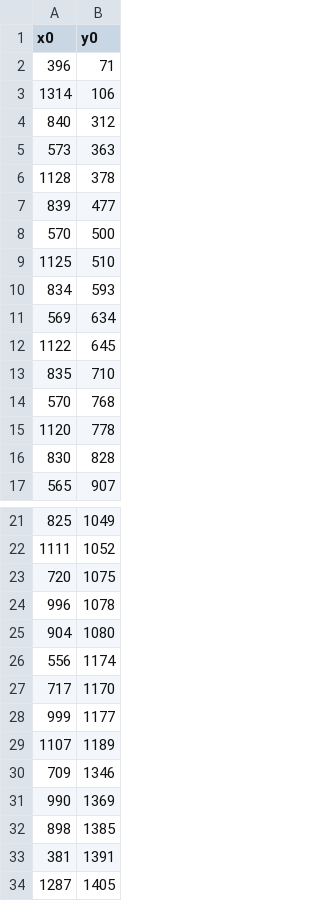
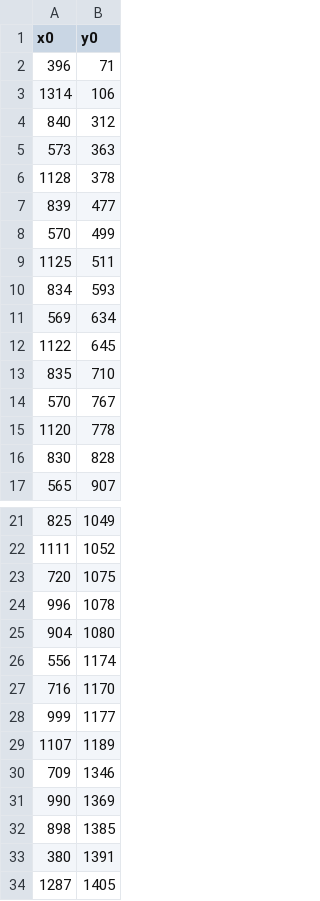
Before and after one commit to davidsaurus/Physics-192-Lab, a CSV file: 1_Stereometry/detections/6.csv, drawn as a sheet; only a part is shown, gaps mark what is left out.

```diff
--- a/1_Stereometry/detections/6.csv
+++ b/1_Stereometry/detections/6.csv
@@ -7,4 +7,4 @@ x0,y0
 839,477
-570,500
-1125,510
+570,499
+1125,511
 834,593
@@ -13,3 +13,3 @@ x0,y0
 835,710
-570,768
+570,767
 1120,778
@@ -26,3 +26,3 @@ x0,y0
 556,1174
-717,1170
+716,1170
 999,1177
@@ -32,3 +32,3 @@ x0,y0
 898,1385
-381,1391
+380,1391
 1287,1405
```
Also changed, not shown: 1_Stereometry/detections/5.csv, 1_Stereometry/detections/7.csv, 29 other files.
